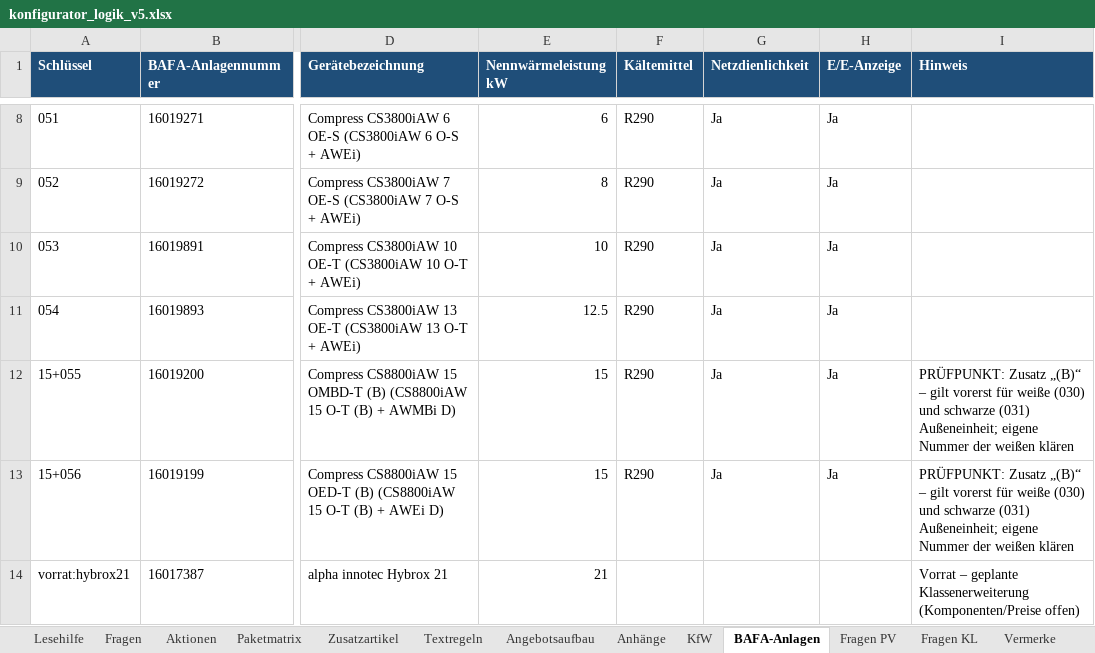
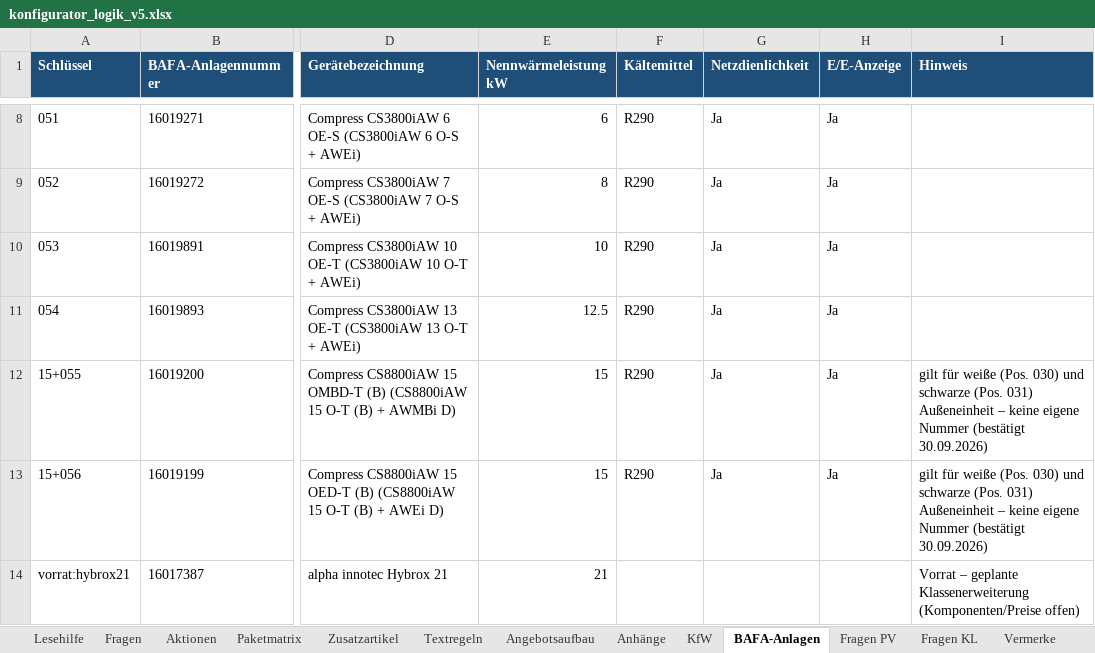
Before and after one commit to AndyS39/friondo-angebotstool, an Excel workbook: konfigurator_logik_v5.xlsx, sheet BAFA-Anlagen, drawn as a sheet; only a part is shown, gaps mark what is left out; values as stored, in another font and other column widths than the file's, no borders; the diff names each change by its address in the sheet, - before the commit and + after, or states it on an @@ line.

```diff
--- a/konfigurator_logik_v5.xlsx (sheet BAFA-Anlagen)
+++ b/konfigurator_logik_v5.xlsx (sheet BAFA-Anlagen)
-I12:I13 (Hinweis): PRÜFPUNKT: Zusatz „(B)“ – gilt vorerst für weiße (030) und schwarze (031) Außeneinheit; eigene Nummer der weißen klären
+I12:I13 (Hinweis): gilt für weiße (Pos. 030) und schwarze (Pos. 031) Außeneinheit – keine eigene Nummer (bestätigt 30.09.2026)
```
Also changed, not shown: 17 other files.
